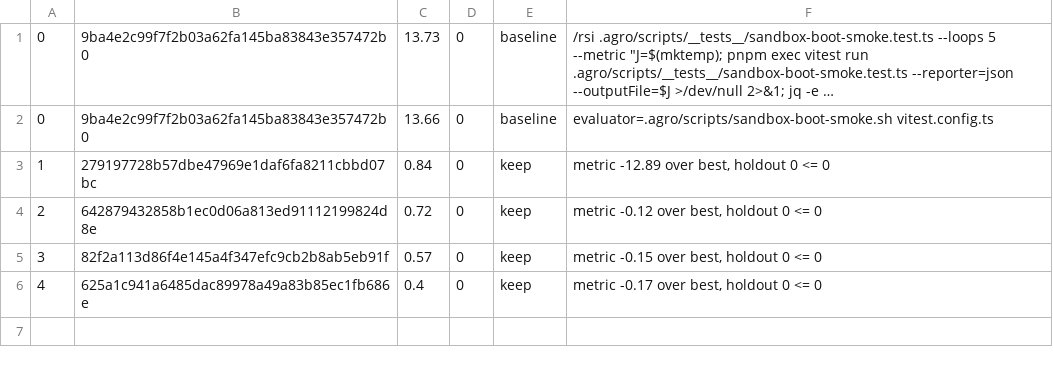
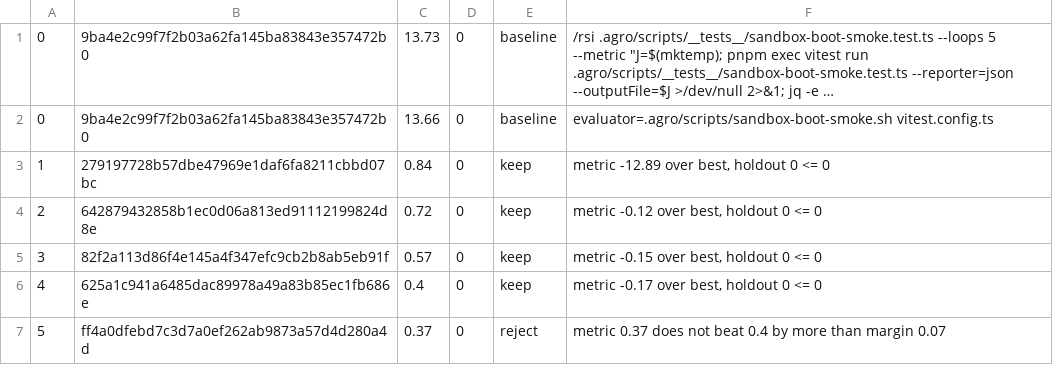
Before and after one commit to mifunedev/agro, a TSV file: .agro/tasks/boot-smoke-speed/rsi.tsv, drawn as a sheet; long unchanged cells end in …; the diff names each change by its address in the sheet, - before the commit and + after, or states it on an @@ line.

Commit message:
task: rsi boot-smoke-speed loop 5 reject

```diff
--- a/.agro/tasks/boot-smoke-speed/rsi.tsv
+++ b/.agro/tasks/boot-smoke-speed/rsi.tsv
+row 7: 5 | ff4a0dfebd7c3d7a0ef262ab9873a57d4d280a4d | 0.37 | 0 | reject | metric 0.37 does not beat 0.4 by more than margin 0.07
```
